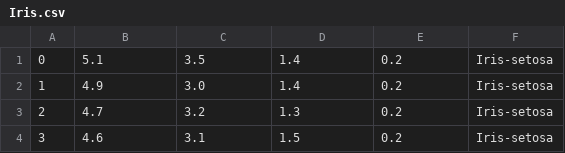
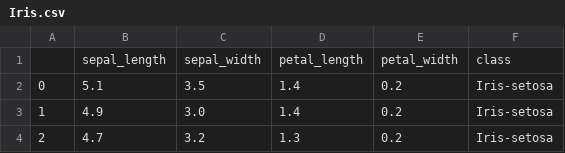
Before and after one commit to jakebrouwer/Paragon-Jake, a CSV file: Iris.csv, drawn as a sheet; only a part is shown; the shorter side is filled out with more unchanged rows; the diff names each change by its address in the sheet, - before the commit and + after, or states it on an @@ line.

Commit message:
Add files via upload

```diff
--- a/Iris.csv
+++ b/Iris.csv
+row 1:  | sepal_length | sepal_width | petal_length | petal_width | class
```
